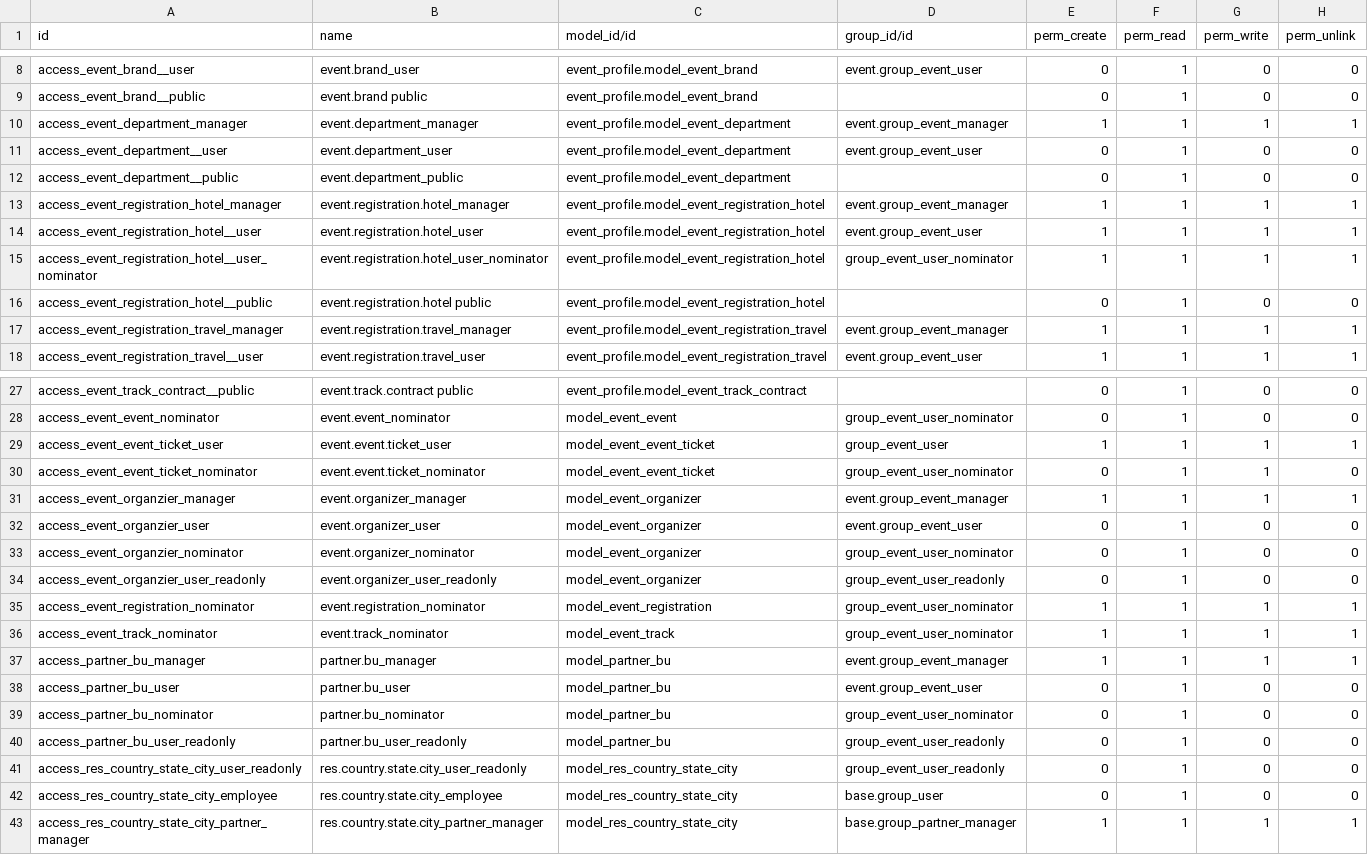
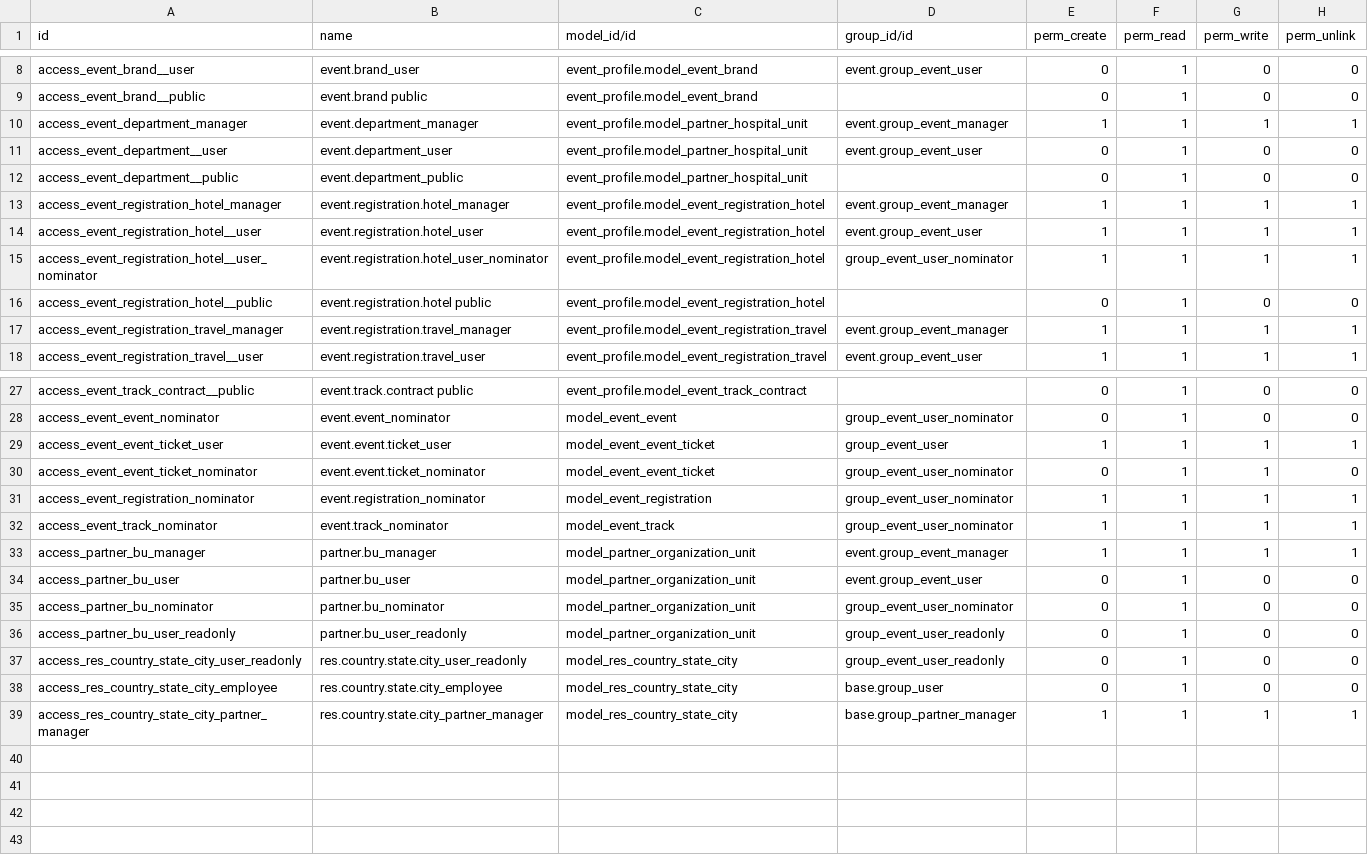
Before and after one commit to QinerTech/ems, a CSV file: event_profile/security/ir.model.access.csv, drawn as a sheet; only a part is shown, gaps mark what is left out.

Commit message:
rename object department, and bu, remove organizer instead of use bu only. add service contract fileds .

```diff
--- a/event_profile/security/ir.model.access.csv
+++ b/event_profile/security/ir.model.access.csv
@@ -9,5 +9,5 @@ access_event_brand__user,event.brand_user,event_profile.model_event_brand,event.
 access_event_brand__public,event.brand public,event_profile.model_event_brand,,0,1,0,0
-access_event_department_manager,event.department_manager,event_profile.model_event_department,event.group_event_manager,1,1,1,1
-access_event_department__user,event.department_user,event_profile.model_event_department,event.group_event_user,0,1,0,0
-access_event_department__public,event.department_public,event_profile.model_event_department,,0,1,0,0
+access_event_department_manager,event.department_manager,event_profile.model_partner_hospital_unit,event.group_event_manager,1,1,1,1
+access_event_department__user,event.department_user,event_profile.model_partner_hospital_unit,event.group_event_user,0,1,0,0
+access_event_department__public,event.department_public,event_profile.model_partner_hospital_unit,,0,1,0,0
 access_event_registration_hotel_manager,event.registration.hotel_manager,event_profile.model_event_registration_hotel,event.group_event_manager,1,1,1,1
@@ -30,12 +30,8 @@ access_event_event_ticket_user,event.event.ticket_user,model_event_event_ticket,
 access_event_event_ticket_nominator,event.event.ticket_nominator,model_event_event_ticket,group_event_user_nominator,0,1,1,0
-access_event_organzier_manager,event.organizer_manager,model_event_organizer,event.group_event_manager,1,1,1,1
-access_event_organzier_user,event.organizer_user,model_event_organizer,event.group_event_user,0,1,0,0
-access_event_organzier_nominator,event.organizer_nominator,model_event_organizer,group_event_user_nominator,0,1,0,0
-access_event_organzier_user_readonly,event.organizer_user_readonly,model_event_organizer,group_event_user_readonly,0,1,0,0
 access_event_registration_nominator,event.registration_nominator,model_event_registration,group_event_user_nominator,1,1,1,1
 access_event_track_nominator,event.track_nominator,model_event_track,group_event_user_nominator,1,1,1,1
-access_partner_bu_manager,partner.bu_manager,model_partner_bu,event.group_event_manager,1,1,1,1
-access_partner_bu_user,partner.bu_user,model_partner_bu,event.group_event_user,0,1,0,0
-access_partner_bu_nominator,partner.bu_nominator,model_partner_bu,group_event_user_nominator,0,1,0,0
-access_partner_bu_user_readonly,partner.bu_user_readonly,model_partner_bu,group_event_user_readonly,0,1,0,0
+access_partner_bu_manager,partner.bu_manager,model_partner_organization_unit,event.group_event_manager,1,1,1,1
+access_partner_bu_user,partner.bu_user,model_partner_organization_unit,event.group_event_user,0,1,0,0
+access_partner_bu_nominator,partner.bu_nominator,model_partner_organization_unit,group_event_user_nominator,0,1,0,0
+access_partner_bu_user_readonly,partner.bu_user_readonly,model_partner_organization_unit,group_event_user_readonly,0,1,0,0
 access_res_country_state_city_user_readonly,res.country.state.city_user_readonly,model_res_country_state_city,group_event_user_readonly,0,1,0,0
```
Also changed, not shown: 4 other files.
